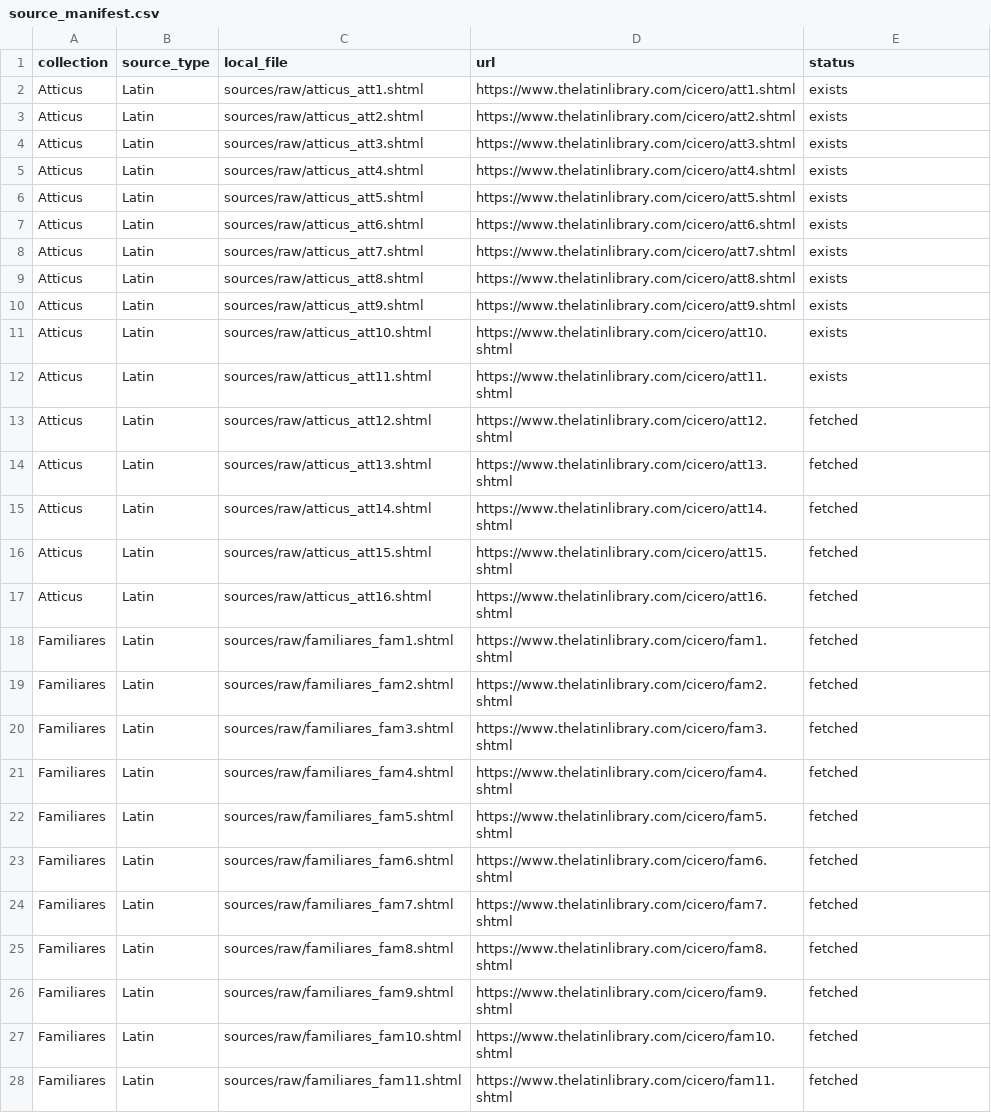
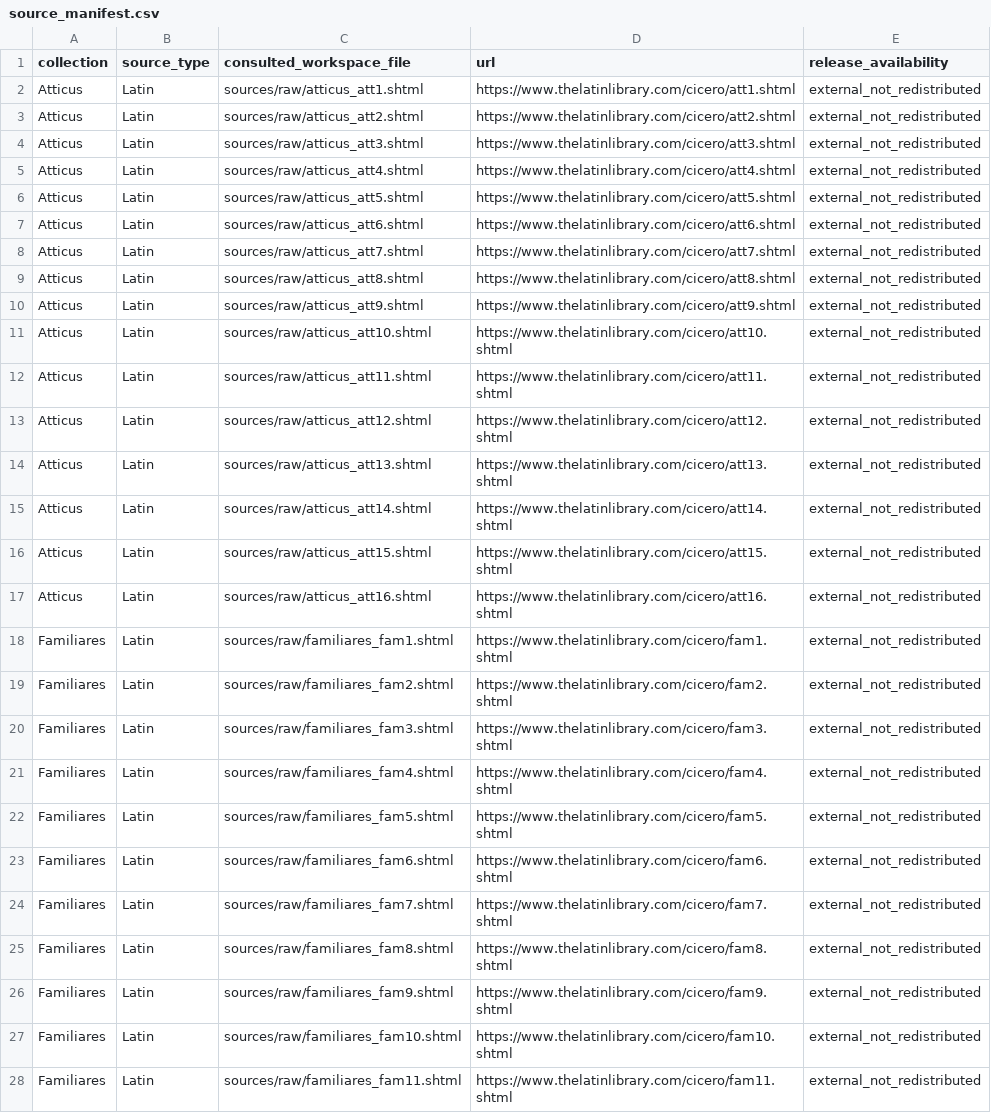
Before and after one commit to hcl-1024/cicero-credit-networks, a CSV file: data/canonical/source_manifest.csv, drawn as a sheet; only a part is shown; the diff covers the shown part only; the diff names each change by its address in the sheet, - before the commit and + after, or states it on an @@ line.

```diff
--- a/data/canonical/source_manifest.csv
+++ b/data/canonical/source_manifest.csv
-C1: local_file
+C1: consulted_workspace_file
-E1: status
+E1: release_availability
-E2:E12 (release_availability): exists
+E2:E12 (release_availability): external_not_redistributed
-E13:E28 (release_availability): fetched
+E13:E28 (release_availability): external_not_redistributed
```
Also changed, not shown: 16 edited cells elsewhere in this file, data/canonical/schema.csv, results/official/objective_05_06/recalculation_v5/audits/post_calculation_checks.csv, 38 other files.
